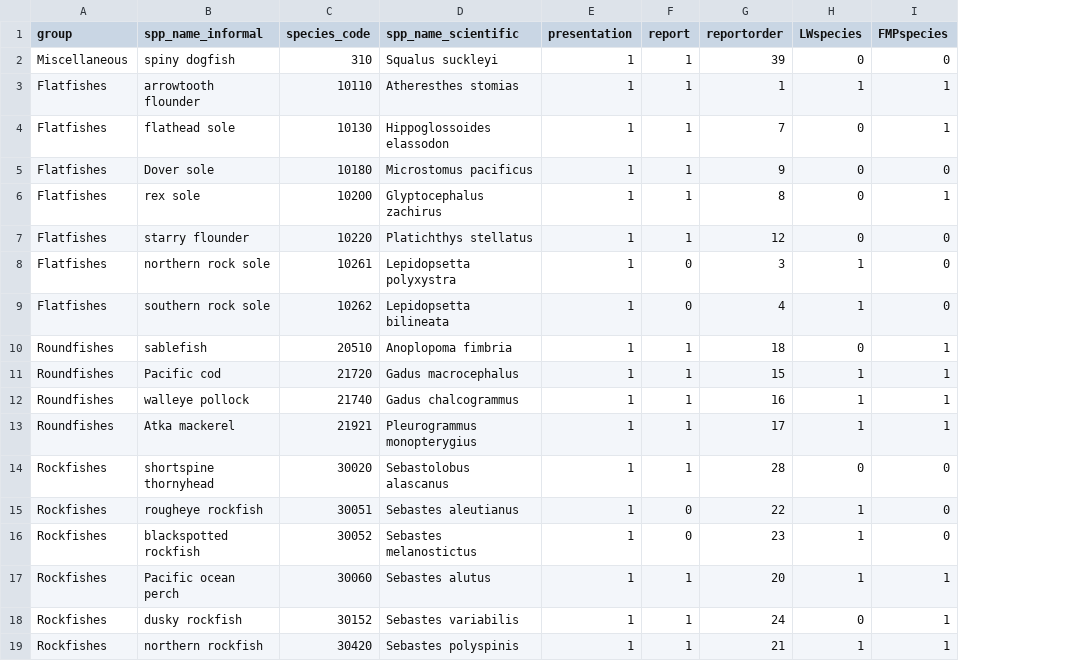
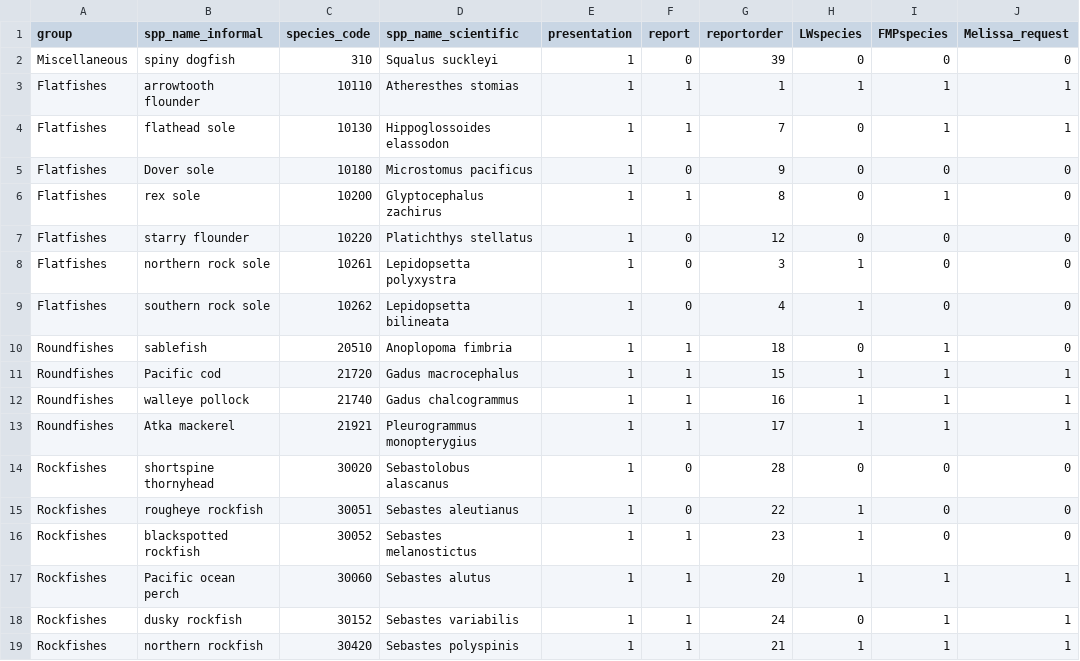
Before and after one commit to MargaretSiple-NOAA/goa-ai-data-reports, a CSV file: data/goa_report_specieslist.csv, drawn as a sheet; only a part is shown; the diff names each change by its address in the sheet, - before the commit and + after, or states it on an @@ line.

Commit message:
update species list based on Ned approval #111

```diff
--- a/data/goa_report_specieslist.csv
+++ b/data/goa_report_specieslist.csv
+column J (Melissa_request), rows 2-19: 0 | 1 | 1 | 0 | 0 | 0 | 0 | 0 | 0 | 1 | 1 | 1 | 0 | 0 | 0 | 1 | 1 | 1
-F2 (report): 1
+F2 (report): 0
-F5 (report): 1
+F5 (report): 0
-F7 (report): 1
+F7 (report): 0
-F14 (report): 1
+F14 (report): 0
-F16 (report): 0
+F16 (report): 1
```
